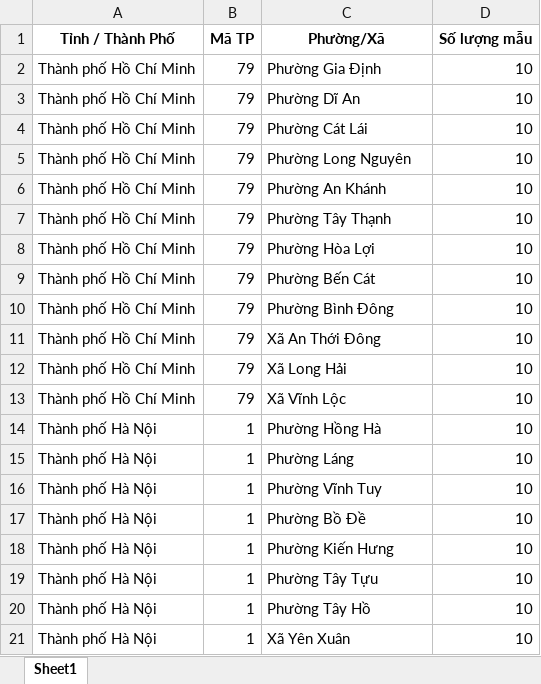
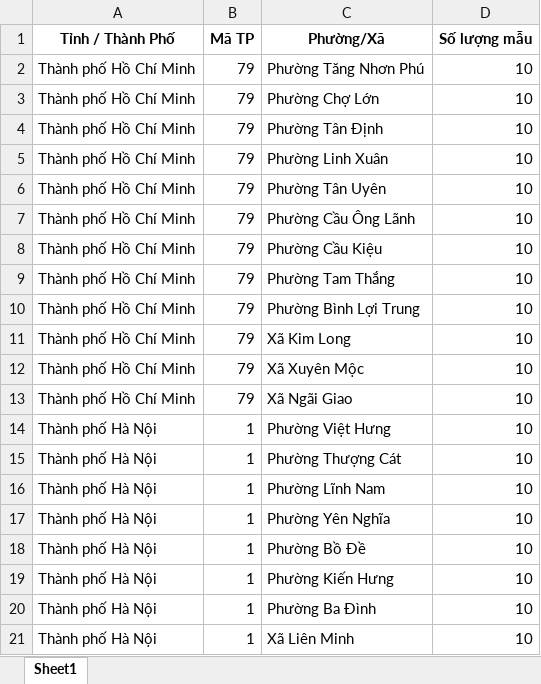
Before and after one commit to phanminhnghi/Random_Sampling_Ipsos, an Excel workbook: Result_Sampling.xlsx, sheet Sheet1, drawn as a sheet; values as stored, in another font and other column widths than the file's, no borders; removed rows and columns are numbered as before the commit, all else as after; the diff names each change by its address in the sheet, - before the commit and + after, or states it on an @@ line.

```diff
--- a/Result_Sampling.xlsx (sheet Sheet1)
+++ b/Result_Sampling.xlsx (sheet Sheet1)
-C2 (Phường/Xã): Phường Gia Định
+C2 (Phường/Xã): Phường Tăng Nhơn Phú
-C3 (Phường/Xã): Phường Dĩ An
+C3 (Phường/Xã): Phường Chợ Lớn
-C4 (Phường/Xã): Phường Cát Lái
+C4 (Phường/Xã): Phường Tân Định
-C5 (Phường/Xã): Phường Long Nguyên
+C5 (Phường/Xã): Phường Linh Xuân
-C6 (Phường/Xã): Phường An Khánh
+C6 (Phường/Xã): Phường Tân Uyên
-C7 (Phường/Xã): Phường Tây Thạnh
+C7 (Phường/Xã): Phường Cầu Ông Lãnh
-C8 (Phường/Xã): Phường Hòa Lợi
+C8 (Phường/Xã): Phường Cầu Kiệu
-C9 (Phường/Xã): Phường Bến Cát
+C9 (Phường/Xã): Phường Tam Thắng
-C10 (Phường/Xã): Phường Bình Đông
+C10 (Phường/Xã): Phường Bình Lợi Trung
-C11 (Phường/Xã): Xã An Thới Đông
+C11 (Phường/Xã): Xã Kim Long
-C12 (Phường/Xã): Xã Long Hải
+C12 (Phường/Xã): Xã Xuyên Mộc
-C13 (Phường/Xã): Xã Vĩnh Lộc
+C13 (Phường/Xã): Xã Ngãi Giao
-C14 (Phường/Xã): Phường Hồng Hà
+C14 (Phường/Xã): Phường Việt Hưng
-C15 (Phường/Xã): Phường Láng
+C15 (Phường/Xã): Phường Thượng Cát
-C16 (Phường/Xã): Phường Vĩnh Tuy
+C16 (Phường/Xã): Phường Lĩnh Nam
+row 17: Thành phố Hà Nội | 1 | Phường Yên Nghĩa | 10
-row 19: Thành phố Hà Nội | 1 | Phường Tây Tựu | 10
-C20 (Phường/Xã): Phường Tây Hồ
+C20 (Phường/Xã): Phường Ba Đình
-C21 (Phường/Xã): Xã Yên Xuân
+C21 (Phường/Xã): Xã Liên Minh
```
Also changed, not shown: 1 other file.
